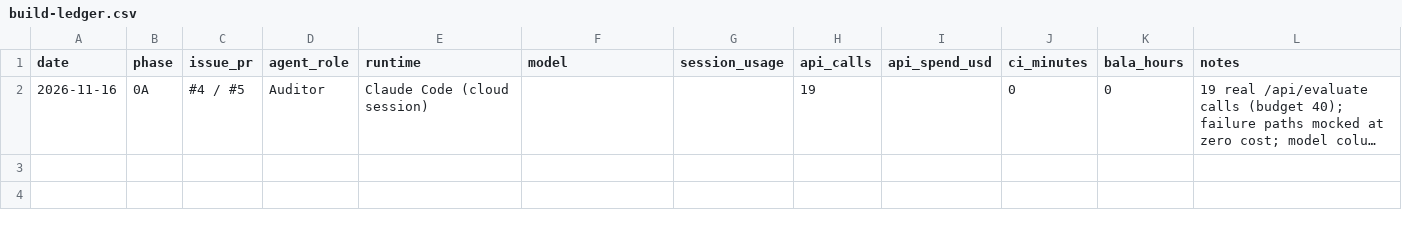
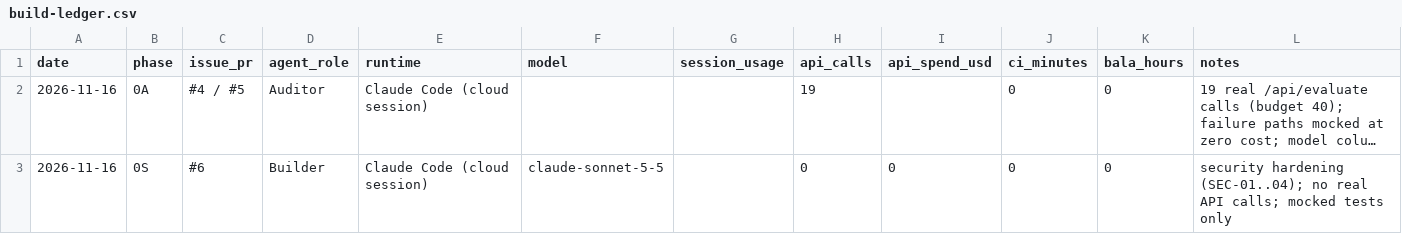
Before and after one commit to kishanbala/careers-ops, a CSV file: docs/build-ledger.csv, drawn as a sheet; long unchanged cells end in …; the diff names each change by its address in the sheet, - before the commit and + after, or states it on an @@ line.

Commit message:
Phase 0S: harden output escaping, links, copy handler and API request checks (#7)

```diff
--- a/docs/build-ledger.csv
+++ b/docs/build-ledger.csv
+row 3: 2026-11-16 | 0S | #6 | Builder | Claude Code (cloud session) | claude-sonnet-5-5 |  | 0 | 0 | 0 | 0 | security hardening (SEC-01..04); no real API calls; mocked tests only
```
Also changed, not shown: 4 other files.
